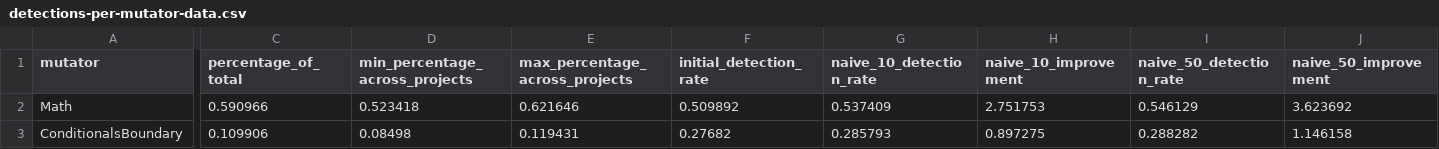
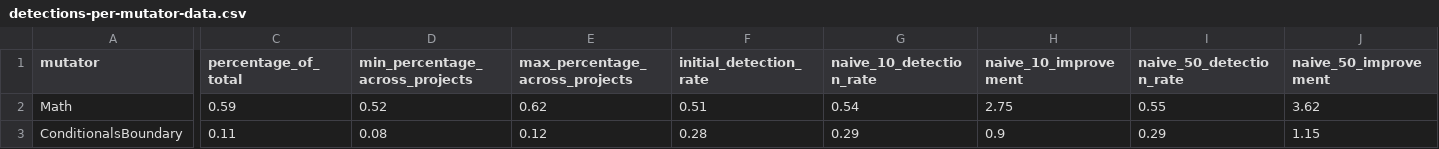
Before and after one commit to glockyco/Teralizer, a CSV file: analysis/output/original/data/detections-per-mutator-data.csv, drawn as a sheet; only a part is shown, gaps mark what is left out; the diff covers the shown part only; the diff names each change by its address in the sheet, - before the commit and + after, or states it on an @@ line.

```diff
--- a/analysis/output/original/data/detections-per-mutator-data.csv
+++ b/analysis/output/original/data/detections-per-mutator-data.csv
-C2 (percentage_of_total): 0.590966
+C2 (percentage_of_total): 0.59
-D2 (min_percentage_across_projects): 0.523418
+D2 (min_percentage_across_projects): 0.52
-E2 (max_percentage_across_projects): 0.621646
+E2 (max_percentage_across_projects): 0.62
-F2 (initial_detection_rate): 0.509892
+F2 (initial_detection_rate): 0.51
-G2 (naive_10_detection_rate): 0.537409
+G2 (naive_10_detection_rate): 0.54
-H2 (naive_10_improvement): 2.751753
+H2 (naive_10_improvement): 2.75
-I2 (naive_50_detection_rate): 0.546129
+I2 (naive_50_detection_rate): 0.55
-J2 (naive_50_improvement): 3.623692
+J2 (naive_50_improvement): 3.62
-C3 (percentage_of_total): 0.109906
+C3 (percentage_of_total): 0.11
-D3 (min_percentage_across_projects): 0.08498
+D3 (min_percentage_across_projects): 0.08
-E3 (max_percentage_across_projects): 0.119431
+E3 (max_percentage_across_projects): 0.12
-F3 (initial_detection_rate): 0.27682
+F3 (initial_detection_rate): 0.28
-G3 (naive_10_detection_rate): 0.285793
+G3 (naive_10_detection_rate): 0.29
-H3 (naive_10_improvement): 0.897275
+H3 (naive_10_improvement): 0.9
-I3 (naive_50_detection_rate): 0.288282
+I3 (naive_50_detection_rate): 0.29
-J3 (naive_50_improvement): 1.146158
+J3 (naive_50_improvement): 1.15
```
Also changed, not shown: 148 edited cells elsewhere in this file, analysis/output/original/data/mutation-detection-comparison-data.csv, analysis/output/original/data/pareto-efficiency-data.csv, 14 other files.
